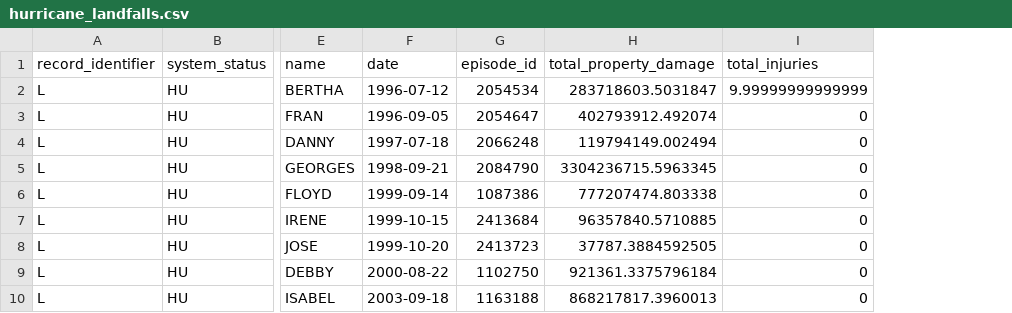
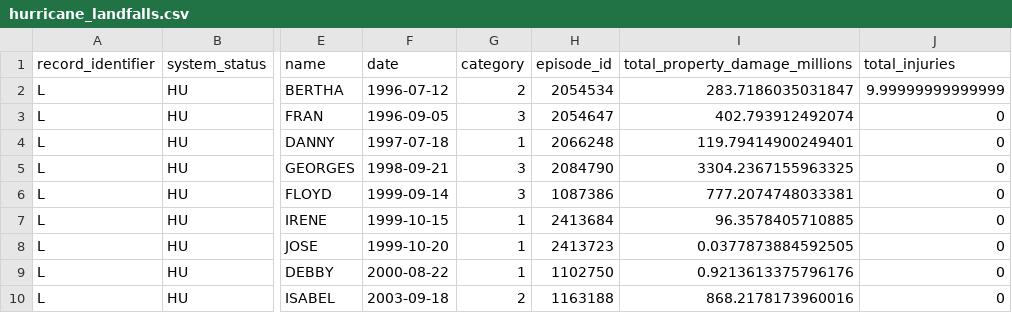
Before and after one commit to nickybell/data3100, a CSV file: data/week6/hurricane_landfalls.csv, drawn as a sheet; only a part is shown, gaps mark what is left out; removed rows and columns are numbered as before the commit, all else as after; the diff names each change by its address in the sheet, - before the commit and + after, or states it on an @@ line.

Commit message:
fix: week 6 synch session

```diff
--- a/data/week6/hurricane_landfalls.csv
+++ b/data/week6/hurricane_landfalls.csv
+column G (category), rows 2-10: 2 | 3 | 1 | 3 | 3 | 1 | 1 | 1 | 2
-column H (total_property_damage), rows 2-10: 283718603.5031847 | 402793912.492074 | 119794149.002494 | 3304236715.5963345 | 777207474.803338 | 96357840.5710885 | 37787.3884592505 | 921361.3375796184 | 868217817.3960013
+column I (total_property_damage_millions), rows 2-10: 283.7186035031847 | 402.793912492074 | 119.79414900249401 | 3304.2367155963325 | 777.2074748033381 | 96.3578405710885 | 0.0377873884592505 | 0.9213613375796176 | 868.2178173960016
```
Also changed, not shown: 9 other files.
